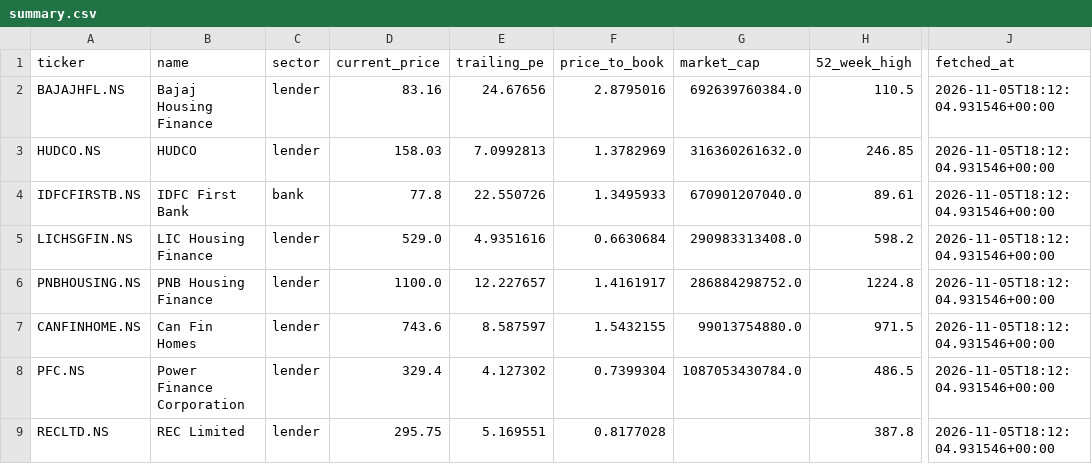
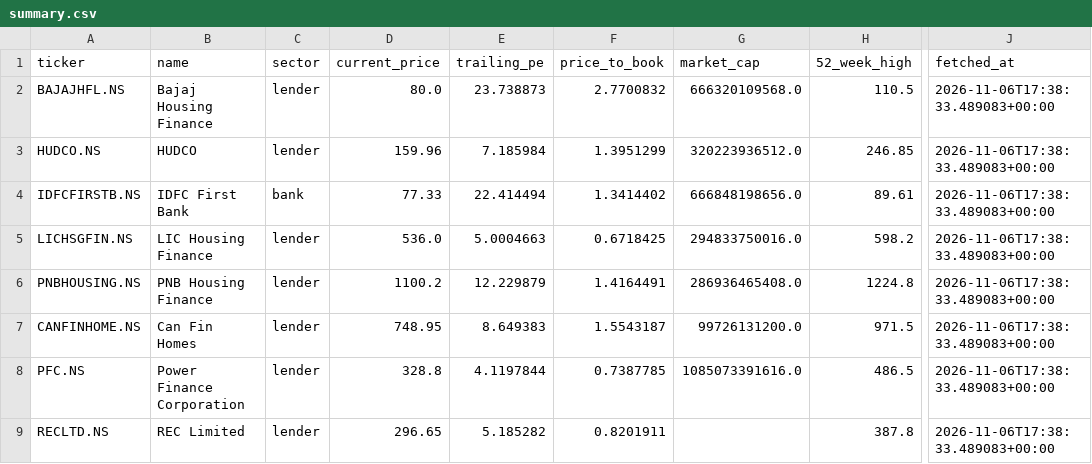
Before and after one commit to Vaasudev05/Equity-Research, a CSV file: data/summary.csv, drawn as a sheet; only a part is shown, gaps mark what is left out; the diff covers the shown part only; the diff names each change by its address in the sheet, - before the commit and + after, or states it on an @@ line.

```diff
--- a/data/summary.csv
+++ b/data/summary.csv
-D2 (current_price): 83.16
+D2 (current_price): 80.0
-E2 (trailing_pe): 24.67656
+E2 (trailing_pe): 23.738873
-F2 (price_to_book): 2.8795016
+F2 (price_to_book): 2.7700832
-G2 (market_cap): 692639760384.0
+G2 (market_cap): 666320109568.0
-J2:J9 (fetched_at): 2026-11-05T18:12:04.931546+00:00
+J2:J9 (fetched_at): 2026-11-06T17:38:33.489083+00:00
-D3 (current_price): 158.03
+D3 (current_price): 159.96
-E3 (trailing_pe): 7.0992813
+E3 (trailing_pe): 7.185984
-F3 (price_to_book): 1.3782969
+F3 (price_to_book): 1.3951299
-G3 (market_cap): 316360261632.0
+G3 (market_cap): 320223936512.0
-D4 (current_price): 77.8
+D4 (current_price): 77.33
-E4 (trailing_pe): 22.550726
+E4 (trailing_pe): 22.414494
-F4 (price_to_book): 1.3495933
+F4 (price_to_book): 1.3414402
-G4 (market_cap): 670901207040.0
+G4 (market_cap): 666848198656.0
-D5 (current_price): 529.0
+D5 (current_price): 536.0
-E5 (trailing_pe): 4.9351616
+E5 (trailing_pe): 5.0004663
-F5 (price_to_book): 0.6630684
+F5 (price_to_book): 0.6718425
-G5 (market_cap): 290983313408.0
+G5 (market_cap): 294833750016.0
-D6 (current_price): 1100.0
+D6 (current_price): 1100.2
-E6 (trailing_pe): 12.227657
+E6 (trailing_pe): 12.229879
-F6 (price_to_book): 1.4161917
+F6 (price_to_book): 1.4164491
-G6 (market_cap): 286884298752.0
+G6 (market_cap): 286936465408.0
-D7 (current_price): 743.6
+D7 (current_price): 748.95
-E7 (trailing_pe): 8.587597
+E7 (trailing_pe): 8.649383
-F7 (price_to_book): 1.5432155
+F7 (price_to_book): 1.5543187
-G7 (market_cap): 99013754880.0
+G7 (market_cap): 99726131200.0
-D8 (current_price): 329.4
+D8 (current_price): 328.8
-E8 (trailing_pe): 4.127302
+E8 (trailing_pe): 4.1197844
-F8 (price_to_book): 0.7399304
+F8 (price_to_book): 0.7387785
-G8 (market_cap): 1087053430784.0
+G8 (market_cap): 1085073391616.0
-D9 (current_price): 295.75
+D9 (current_price): 296.65
-E9 (trailing_pe): 5.169551
+E9 (trailing_pe): 5.185282
-F9 (price_to_book): 0.8177028
+F9 (price_to_book): 0.8201911
```
Also changed, not shown: 52 edited cells elsewhere in this file, 18 other files.
